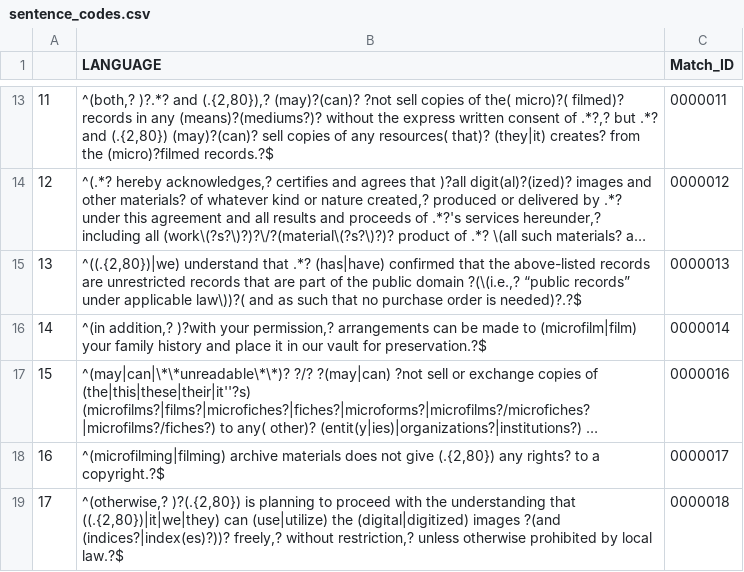
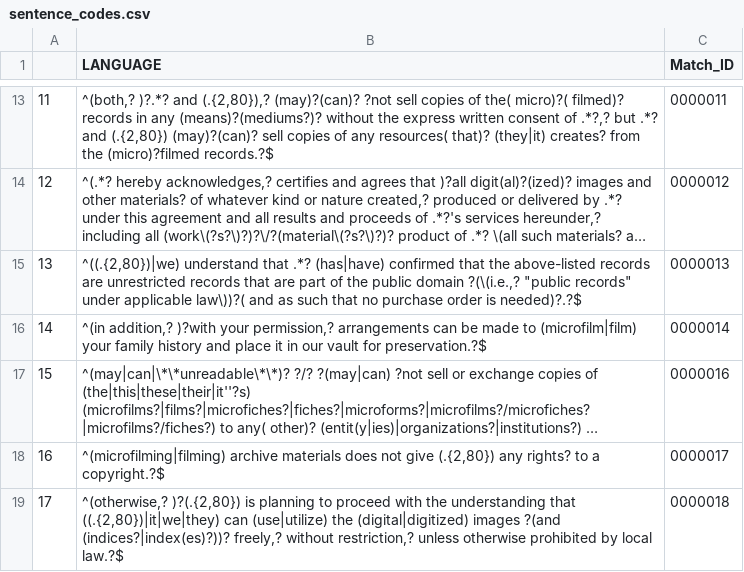
Before and after one commit to r3bunker/QueryBot_Jr, a CSV file: sentence_codes.csv, drawn as a sheet; only a part is shown, gaps mark what is left out; long unchanged cells end in …; the diff names each change by its address in the sheet, - before the commit and + after, or states it on an @@ line.

Commit message:
Fixed 0000013
replaced fancy "

```diff
--- a/sentence_codes.csv
+++ b/sentence_codes.csv
-B15 (LANGUAGE): …domain ?(\(i.e.,? “public records” under applicable…
+B15 (LANGUAGE): …domain ?(\(i.e.,? "public records" under applicable…
```
